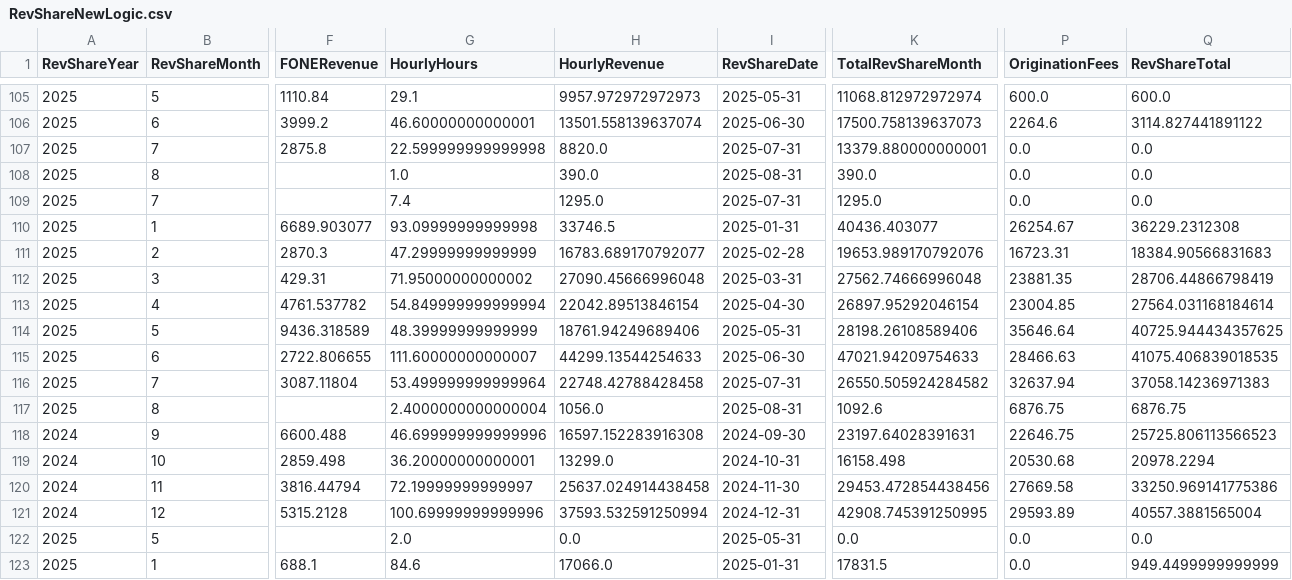
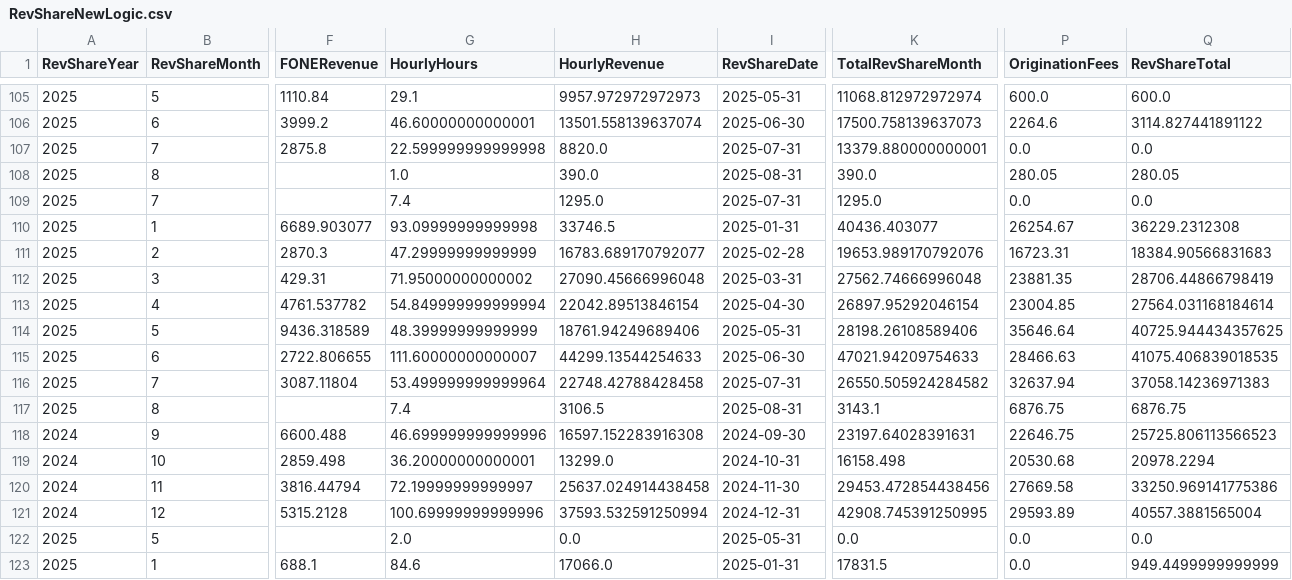
Before and after one commit to dhernandez-coding/gdp-dashboard, a CSV file: data/RevShareNewLogic.csv, drawn as a sheet; only a part is shown, gaps mark what is left out; the diff covers the shown part only; the diff names each change by its address in the sheet, - before the commit and + after, or states it on an @@ line.

```diff
--- a/data/RevShareNewLogic.csv
+++ b/data/RevShareNewLogic.csv
-P108 (OriginationFees): 0.0
+P108 (OriginationFees): 280.05
-Q108 (RevShareTotal): 0.0
+Q108 (RevShareTotal): 280.05
-G117 (HourlyHours): 2.4000000000000004
+G117 (HourlyHours): 7.4
-H117 (HourlyRevenue): 1056.0
+H117 (HourlyRevenue): 3106.5
-K117 (TotalRevShareMonth): 1092.6
+K117 (TotalRevShareMonth): 3143.1
```
Also changed, not shown: 30 edited cells elsewhere in this file, data/vMatters.csv, data/vwTimeEntriesType1.csv, 4 other files.
